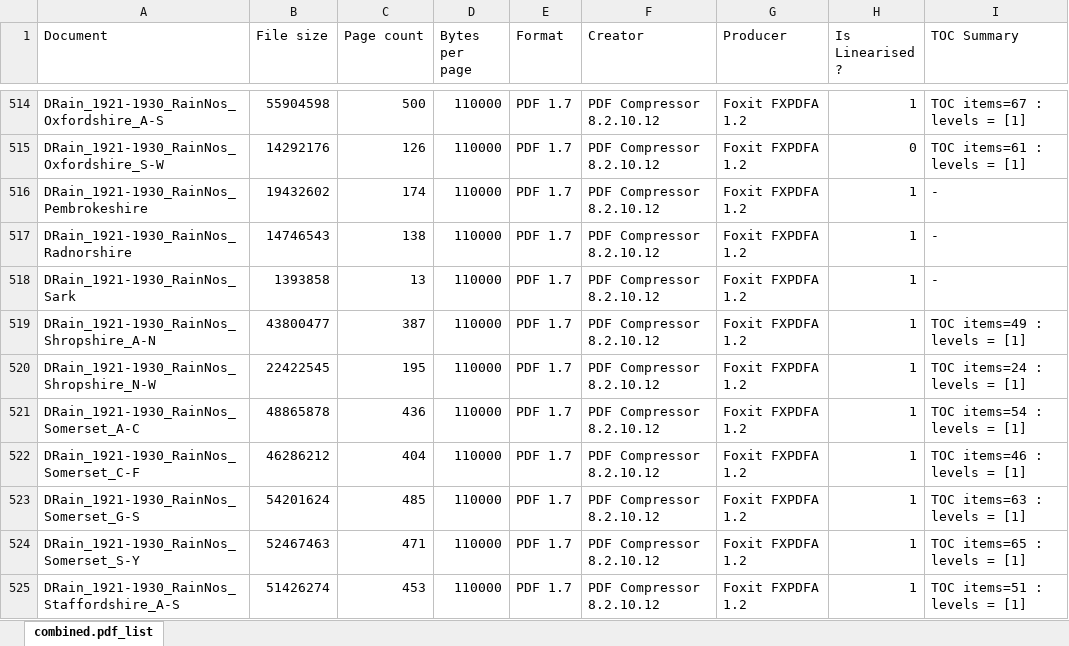
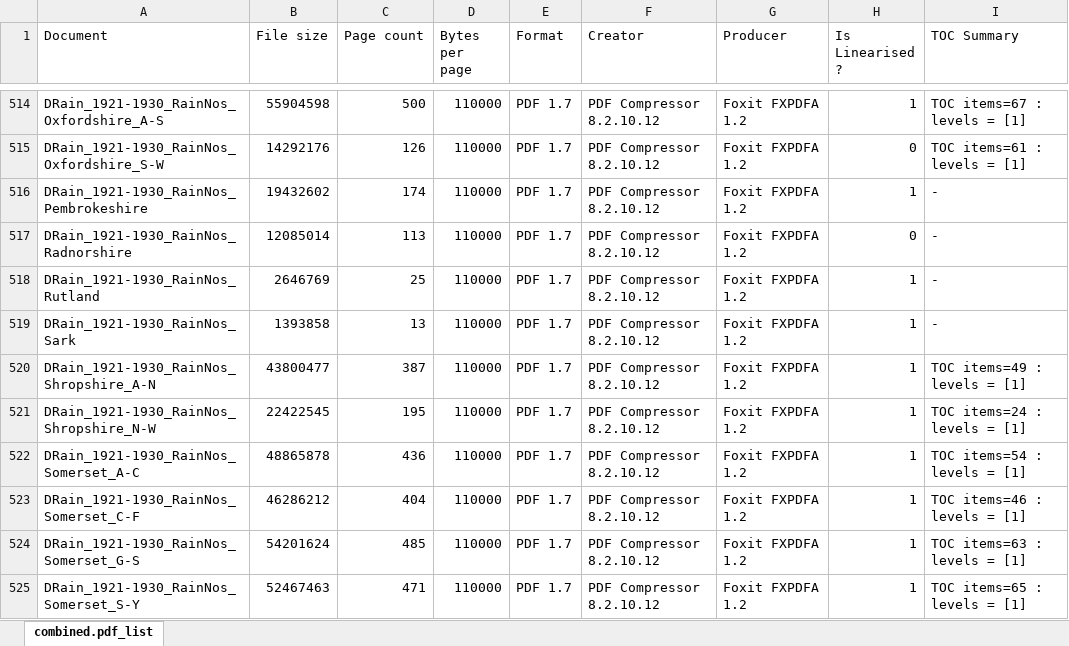
Before and after one commit to rjmeats/BritishRainfall, an Excel workbook: Scratch/Daily-Rainfall/PDF_Properties.xlsx, sheet combined.pdf_list, drawn as a sheet; only a part is shown, gaps mark what is left out; the shorter side is filled out with more unchanged rows; values as stored, in another font and other column widths than the file's, no borders; the diff names each change by its address in the sheet, - before the commit and + after, or states it on an @@ line.

Commit message:
Met Office DRain file split

```diff
--- a/Scratch/Daily-Rainfall/PDF_Properties.xlsx (sheet combined.pdf_list)
+++ b/Scratch/Daily-Rainfall/PDF_Properties.xlsx (sheet combined.pdf_list)
-B517 (File size): 14746543
+B517 (File size): 12085014
-C517 (Page count): 138
+C517 (Page count): 113
-H517 (Is Linearised ?): 1
+H517 (Is Linearised ?): 0
+row 518: DRain_1921-1930_RainNos_Rutland | 2646769 | 25 | 110000 | PDF 1.7 | PDF Compressor 8.2.10.12 | Foxit FXPDFA 1.2 | 1 | -
```
